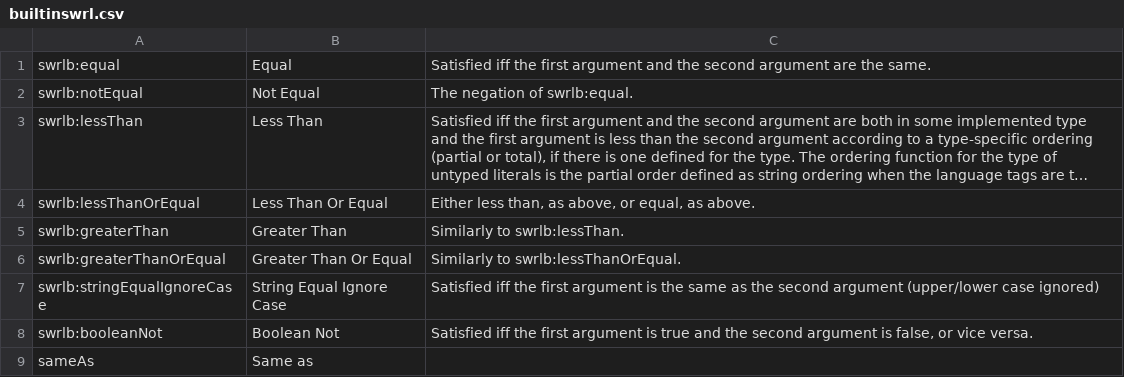
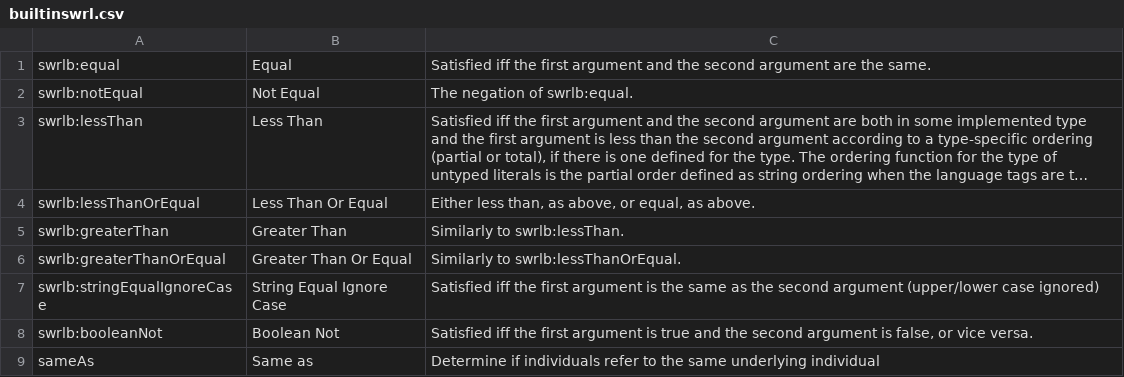
Before and after one commit to jasgoncalves/ico-project, a CSV file: semantic-api/infrastructure/src/main/resources/builtinswrl.csv, drawn as a sheet; long unchanged cells end in ….

```diff
--- a/semantic-api/infrastructure/src/main/resources/builtinswrl.csv
+++ b/semantic-api/infrastructure/src/main/resources/builtinswrl.csv
@@ -8,2 +8,2 @@ swrlb:stringEqualIgnoreCase;String Equal Ignore Case;Satisfied iff the first arg
 swrlb:booleanNot;Boolean Not;Satisfied iff the first argument is true and the second argument is false, or vice versa.;
-sameAs;Same as;;
+sameAs;Same as;Determine if individuals refer to the same underlying individual;
```
Also changed, not shown: 4 other files.
